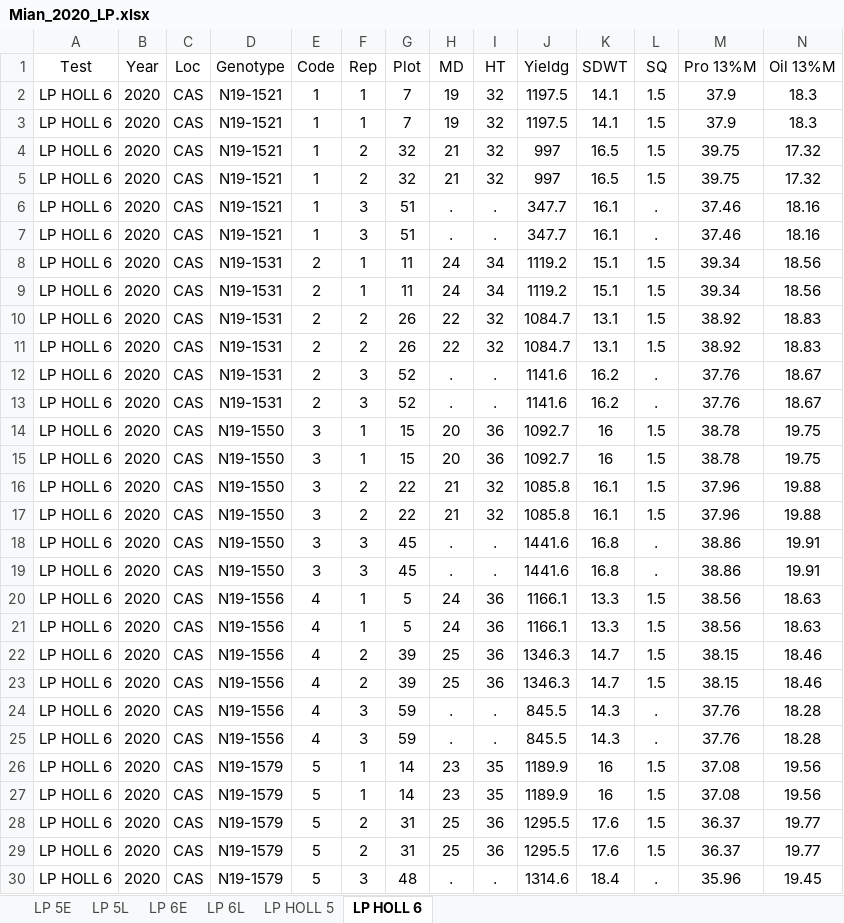
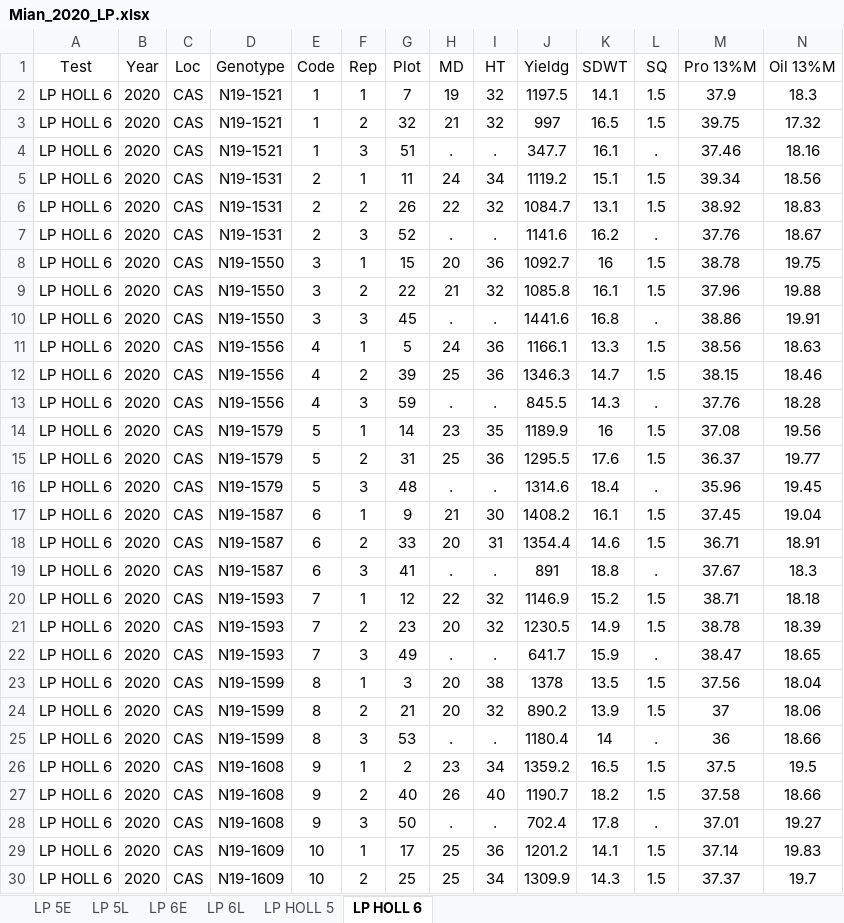
Before and after one commit to jhgille2/Mian_2020, an Excel workbook: Exports/Mian_2020_LP.xlsx, sheet LP HOLL 6, drawn as a sheet; only a part is shown; the shorter side is filled out with more unchanged rows; values as stored, in another font and other column widths than the file's, no borders; rows hold the shown columns only; the diff covers the shown part only; the diff names each change by its address in the sheet, - before the commit and + after, or states it on an @@ line.

```diff
--- a/Exports/Mian_2020_LP.xlsx (sheet LP HOLL 6)
+++ b/Exports/Mian_2020_LP.xlsx (sheet LP HOLL 6)
-row 3: LP HOLL 6 | 2020 | CAS | N19-1521 | 1 | 1 | 7 | 19 | 32 | 1197.5 | 14.1 | 1.5 | 37.9 | 18.3
-row 4: LP HOLL 6 | 2020 | CAS | N19-1521 | 1 | 2 | 32 | 21 | 32 | 997 | 16.5 | 1.5 | 39.75 | 17.32
-row 7: LP HOLL 6 | 2020 | CAS | N19-1521 | 1 | 3 | 51 | . | . | 347.7 | 16.1 | . | 37.46 | 18.16
-row 8: LP HOLL 6 | 2020 | CAS | N19-1531 | 2 | 1 | 11 | 24 | 34 | 1119.2 | 15.1 | 1.5 | 39.34 | 18.56
-row 11: LP HOLL 6 | 2020 | CAS | N19-1531 | 2 | 2 | 26 | 22 | 32 | 1084.7 | 13.1 | 1.5 | 38.92 | 18.83
-row 12: LP HOLL 6 | 2020 | CAS | N19-1531 | 2 | 3 | 52 | . | . | 1141.6 | 16.2 | . | 37.76 | 18.67
-row 15: LP HOLL 6 | 2020 | CAS | N19-1550 | 3 | 1 | 15 | 20 | 36 | 1092.7 | 16 | 1.5 | 38.78 | 19.75
-row 16: LP HOLL 6 | 2020 | CAS | N19-1550 | 3 | 2 | 22 | 21 | 32 | 1085.8 | 16.1 | 1.5 | 37.96 | 19.88
-row 19: LP HOLL 6 | 2020 | CAS | N19-1550 | 3 | 3 | 45 | . | . | 1441.6 | 16.8 | . | 38.86 | 19.91
-row 20: LP HOLL 6 | 2020 | CAS | N19-1556 | 4 | 1 | 5 | 24 | 36 | 1166.1 | 13.3 | 1.5 | 38.56 | 18.63
-row 23: LP HOLL 6 | 2020 | CAS | N19-1556 | 4 | 2 | 39 | 25 | 36 | 1346.3 | 14.7 | 1.5 | 38.15 | 18.46
-row 24: LP HOLL 6 | 2020 | CAS | N19-1556 | 4 | 3 | 59 | . | . | 845.5 | 14.3 | . | 37.76 | 18.28
-row 27: LP HOLL 6 | 2020 | CAS | N19-1579 | 5 | 1 | 14 | 23 | 35 | 1189.9 | 16 | 1.5 | 37.08 | 19.56
-row 28: LP HOLL 6 | 2020 | CAS | N19-1579 | 5 | 2 | 31 | 25 | 36 | 1295.5 | 17.6 | 1.5 | 36.37 | 19.77
```
Also changed, not shown: 46 removed rows elsewhere in this sheet, sheet LP 5L, sheet LP 6E, sheet LP 5E, sheet LP HOLL 5, sheet LP 6L, Exports/Mian_2020_HIF.xlsx, Exports/Mian_2020_LO-HP.xlsx, 6 other files.
